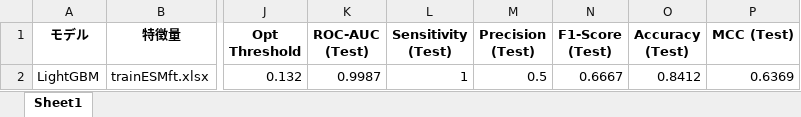
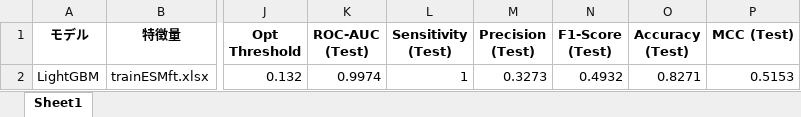
Before and after one commit to lyz88125652-max/research825, an Excel workbook: ESM/eval_results/lgbm_esm_result.xlsx, sheet Sheet1, drawn as a sheet; only a part is shown, gaps mark what is left out; values as stored, in another font and other column widths than the file's, no borders; the diff names each change by its address in the sheet, - before the commit and + after, or states it on an @@ line.

Commit message:
esm

```diff
--- a/ESM/eval_results/lgbm_esm_result.xlsx (sheet Sheet1)
+++ b/ESM/eval_results/lgbm_esm_result.xlsx (sheet Sheet1)
-K2 (ROC-AUC (Test)): 0.9987
+K2 (ROC-AUC (Test)): 0.9974
-M2 (Precision (Test)): 0.5
+M2 (Precision (Test)): 0.3273
-N2 (F1-Score (Test)): 0.6667
+N2 (F1-Score (Test)): 0.4932
-O2 (Accuracy (Test)): 0.8412
+O2 (Accuracy (Test)): 0.8271
-P2 (MCC (Test)): 0.6369
+P2 (MCC (Test)): 0.5153
```
